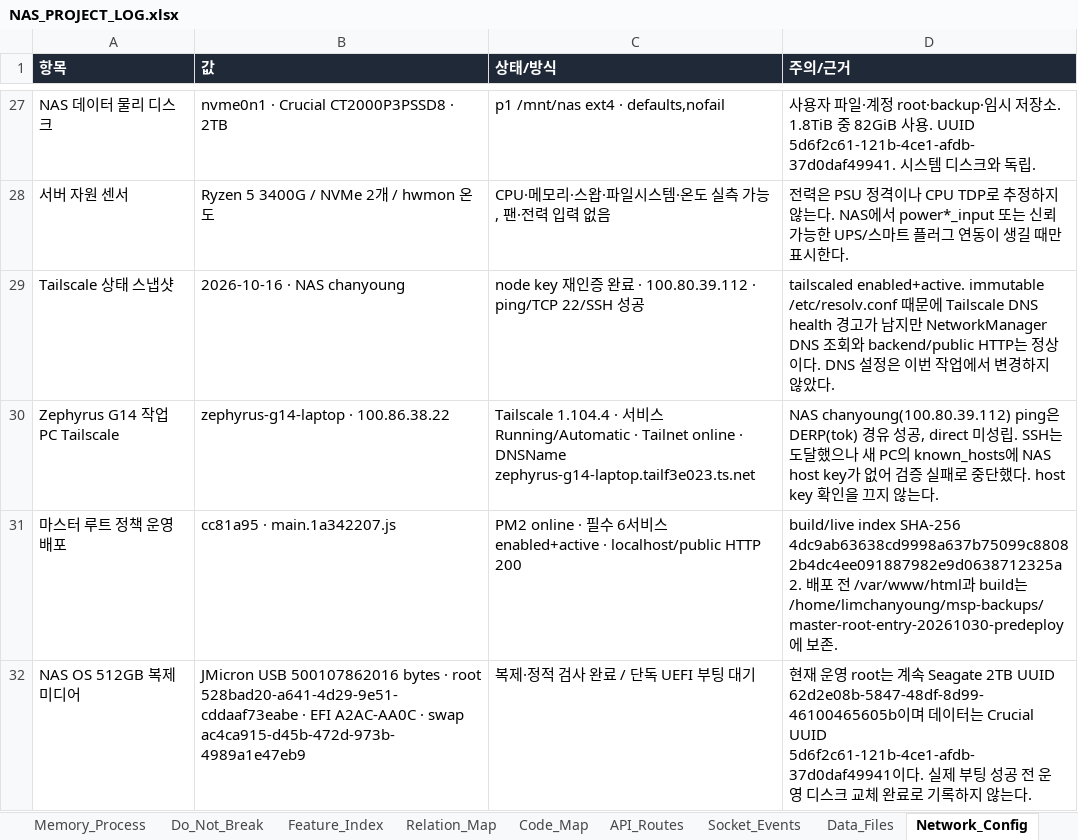
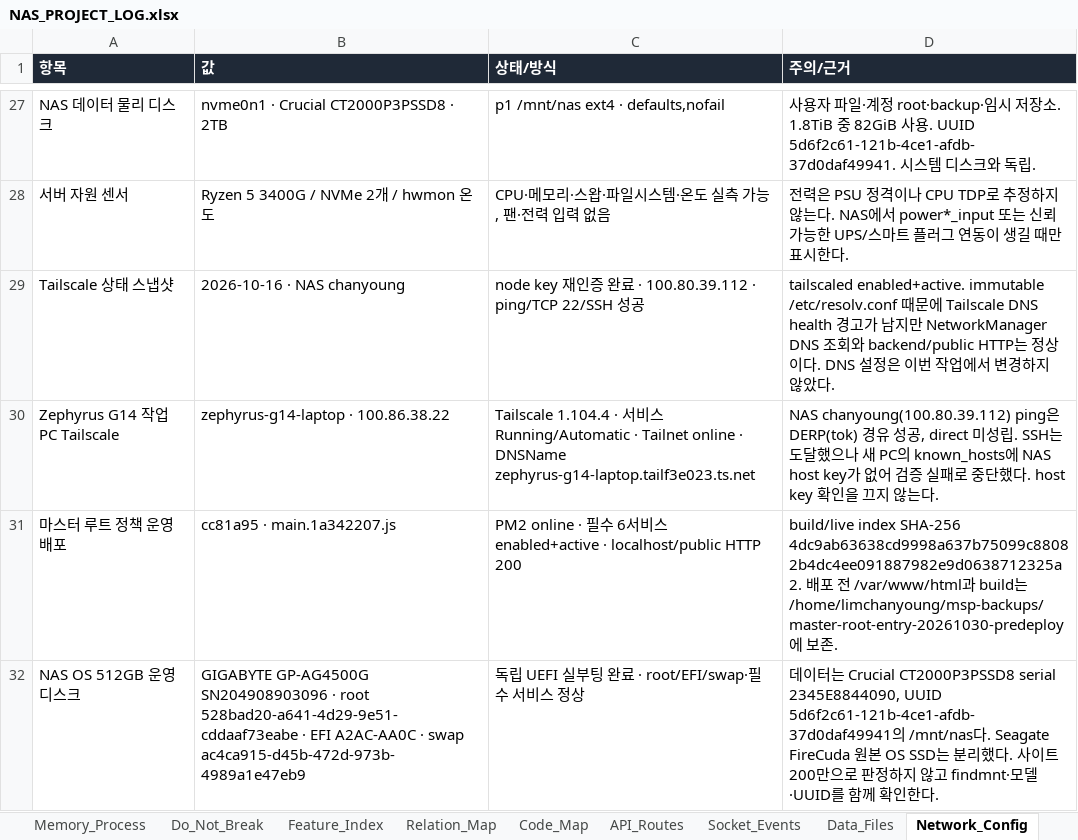
Before and after one commit to CLim020924/NAS_dev, an Excel workbook: docs/NAS_PROJECT_LOG.xlsx, sheet Network_Config, drawn as a sheet; only a part is shown, gaps mark what is left out; values as stored, in another font and other column widths than the file's, no borders; removed rows and columns are numbered as before the commit, all else as after; the diff names each change by its address in the sheet, - before the commit and + after, or states it on an @@ line.

```diff
--- a/docs/NAS_PROJECT_LOG.xlsx (sheet Network_Config)
+++ b/docs/NAS_PROJECT_LOG.xlsx (sheet Network_Config)
-row 32: NAS OS 512GB 복제 미디어 | JMicron USB 500107862016 bytes · root 528bad20-a641-4d29-9e51-cddaaf73eabe · EFI A2AC-AA0C · swap ac4ca915-d45b-472d-973b-4989a1e47eb9 | 복제·정적 검사 완료 / 단독 UEFI 부팅 대기 | 현재 운영 root는 계속 Seagate 2TB UUID 62d2e08b-5847-48df-8d99-46100465605b이며 데이터는 Crucial UUID 5d6f2c61-121b-4ce1-afdb-37d0daf49941이다. 실제 부팅 성공 전 운영 디스크 교체 완료로 기록하지 않는다.
+row 32: NAS OS 512GB 운영 디스크 | GIGABYTE GP-AG4500G SN204908903096 · root 528bad20-a641-4d29-9e51-cddaaf73eabe · EFI A2AC-AA0C · swap ac4ca915-d45b-472d-973b-4989a1e47eb9 | 독립 UEFI 실부팅 완료 · root/EFI/swap·필수 서비스 정상 | 데이터는 Crucial CT2000P3PSSD8 serial 2345E8844090, UUID 5d6f2c61-121b-4ce1-afdb-37d0daf49941의 /mnt/nas다. Seagate FireCuda 원본 OS SSD는 분리했다. 사이트 200만으로 판정하지 않고 findmnt·모델·UUID를 함께 확인한다.
```
Also changed, not shown: sheet Patch_Log, sheet 보류 작업, sheet Request_Archive, sheet Generated_Check, sheet Feature_Index, sheet Do_Not_Break, 1 other file.
